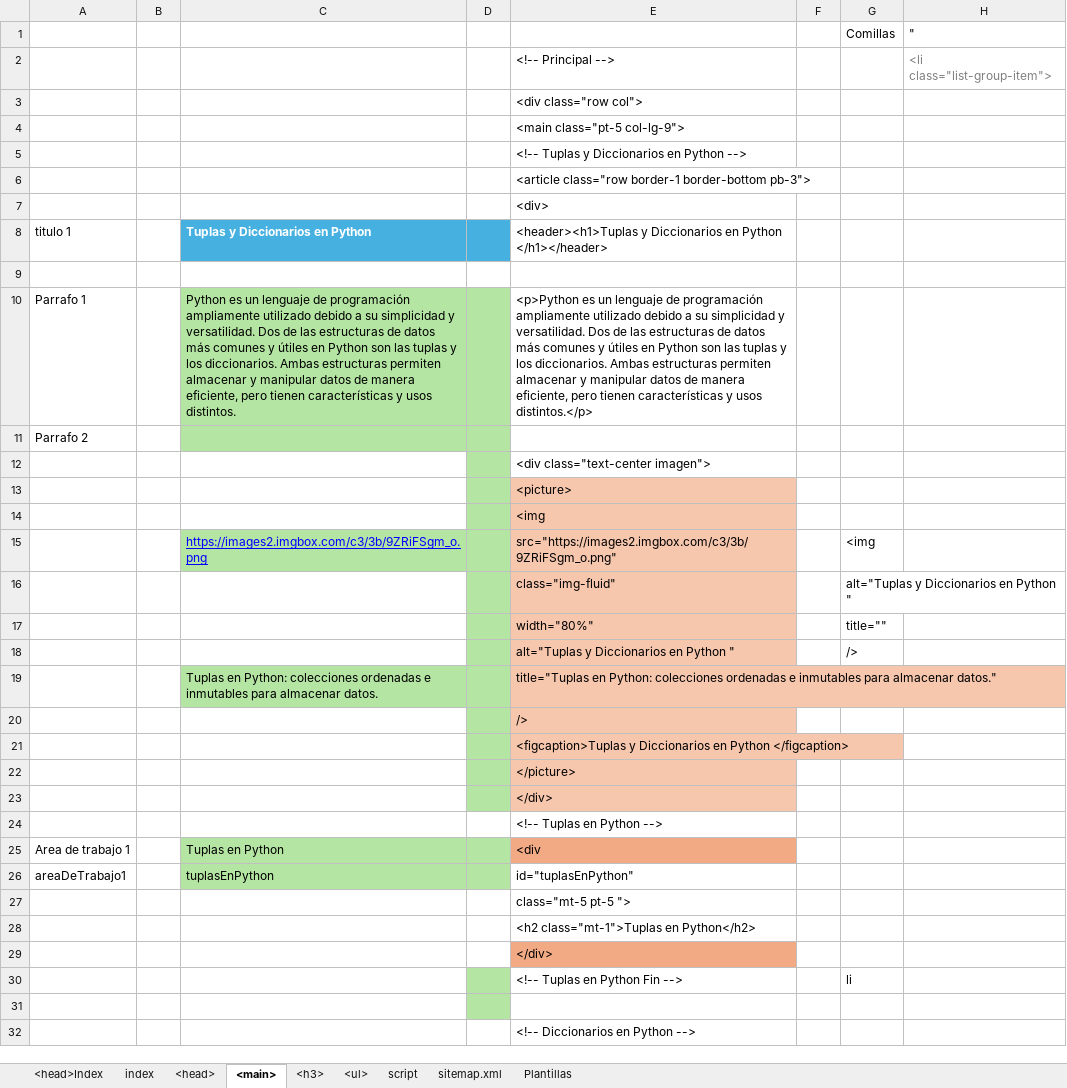
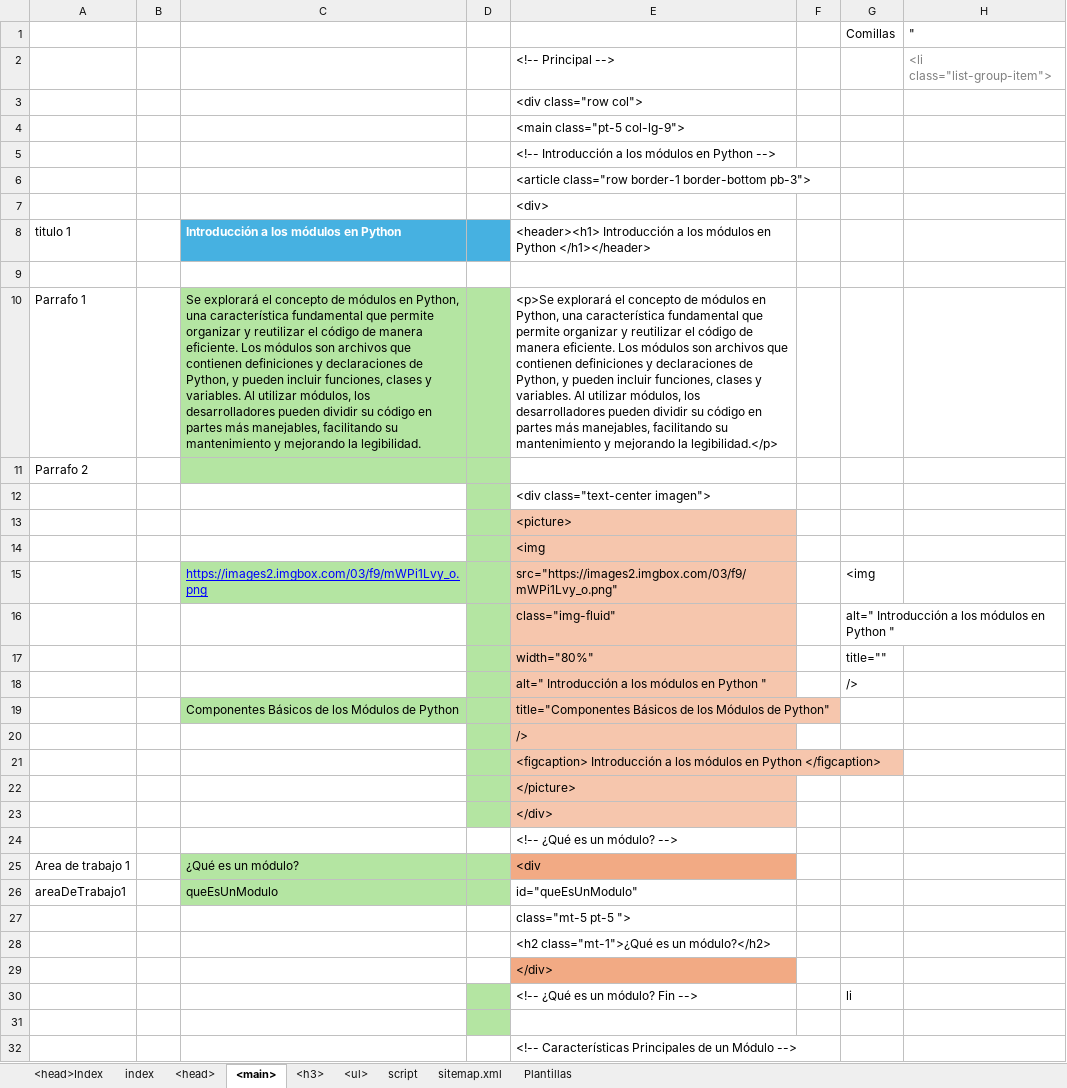
Before and after one commit to eduardoherreraf/PlantillaMiPagina, an Excel workbook: src/Head.xlsx, sheet <main>, drawn as a sheet; only a part is shown; values as stored, in another font and other column widths than the file's, no borders; conditional formats not drawn; removed rows and columns are numbered as before the commit, all else as after; the diff covers the shown part only; the diff names each change by its address in the sheet, - before the commit and + after, or states it on an @@ line.

Commit message:
Add: cursoPython3@0501_introduccion_a_los_modulos.html

```diff
--- a/src/Head.xlsx (sheet <main>)
+++ b/src/Head.xlsx (sheet <main>)
-E5: <!-- Tuplas y Diccionarios en Python -->
+E5: <!-- Introducción a los módulos en Python -->
-C8: Tuplas y Diccionarios en Python
+C8: Introducción a los módulos en Python
-E8: <header><h1>Tuplas y Diccionarios en Python…
+E8: <header><h1> Introducción a los módulos en Python…
-C10: Python es un lenguaje de programación ampliamente utilizado debido a su simplicidad y versatilidad. Dos de las estructuras de datos más comunes y útiles en Python son las tuplas y los diccionarios. Ambas estructuras permiten almacenar y manipular datos de manera eficiente, pero tienen características y usos distintos.
+C10: Se explorará el concepto de módulos en Python, una característica fundamental que permite organizar y reutilizar el código de manera eficiente. Los módulos son archivos que contienen definiciones y declaraciones de Python, y pueden incluir funciones, clases y variables. Al utilizar módulos, los desarrolladores pueden dividir su código en partes más manejables, facilitando su mantenimiento y mejorando la legibilidad.
-E10: <p>Python es un lenguaje de programación ampliamente utilizado debido a su simplicidad y versatilidad. Dos de las estructuras de datos más comunes y útiles en Python son las tuplas y los diccionarios. Ambas estructuras permiten almacenar y manipular datos de manera eficiente, pero tienen características y usos distintos.</p>
+E10: <p>Se explorará el concepto de módulos en Python, una característica fundamental que permite organizar y reutilizar el código de manera eficiente. Los módulos son archivos que contienen definiciones y declaraciones de Python, y pueden incluir funciones, clases y variables. Al utilizar módulos, los desarrolladores pueden dividir su código en partes más manejables, facilitando su mantenimiento y mejorando la legibilidad.</p>
-C15: https://images2.imgbox.com/c3/3b/9ZRiFSgm_o.png
+C15: https://images2.imgbox.com/03/f9/mWPi1Lvy_o.png
-E15: src="https://images2.imgbox.com/c3/3b/9ZRiFSgm_o.png"
+E15: src="https://images2.imgbox.com/03/f9/mWPi1Lvy_o.png"
-G16: alt="Tuplas y Diccionarios en Python "
+G16: alt=" Introducción a los módulos en Python "
-E18: alt="Tuplas y Diccionarios en Python "
+E18: alt=" Introducción a los módulos en Python "
-row 19:  |  | Tuplas en Python: colecciones ordenadas e inmutables para almacenar datos. |  | title="Tuplas en Python: colecciones ordenadas e inmutables para almacenar datos."
+row 19:  |  | Componentes Básicos de los Módulos de Python |  | title="Componentes Básicos de los Módulos de Python"
-E21: <figcaption>Tuplas y Diccionarios en Python…
+E21: <figcaption> Introducción a los módulos en Python…
-E24: <!-- Tuplas en Python -->
+E24: <!-- ¿Qué es un módulo? -->
-C25: Tuplas en Python
+C25: ¿Qué es un módulo?
-C26: tuplasEnPython
+C26: queEsUnModulo
-E26: id="tuplasEnPython"
+E26: id="queEsUnModulo"
-E28: <h2 class="mt-1">Tuplas en Python</h2>
+E28: <h2 class="mt-1">¿Qué es un módulo?</h2>
-E30: <!-- Tuplas en Python Fin -->
+E30: <!-- ¿Qué es un módulo? Fin -->
-E32: <!-- Diccionarios en Python -->
+E32: <!-- Características Principales de un Módulo -->
```
Also changed, not shown: 7 added rows, 7 removed rows, 23 edited cells and cell formats elsewhere in this sheet, sheet <h3>, sheet <ul>, sheet <head>, formulas that keep their value, hidden cells, 2 other files.
